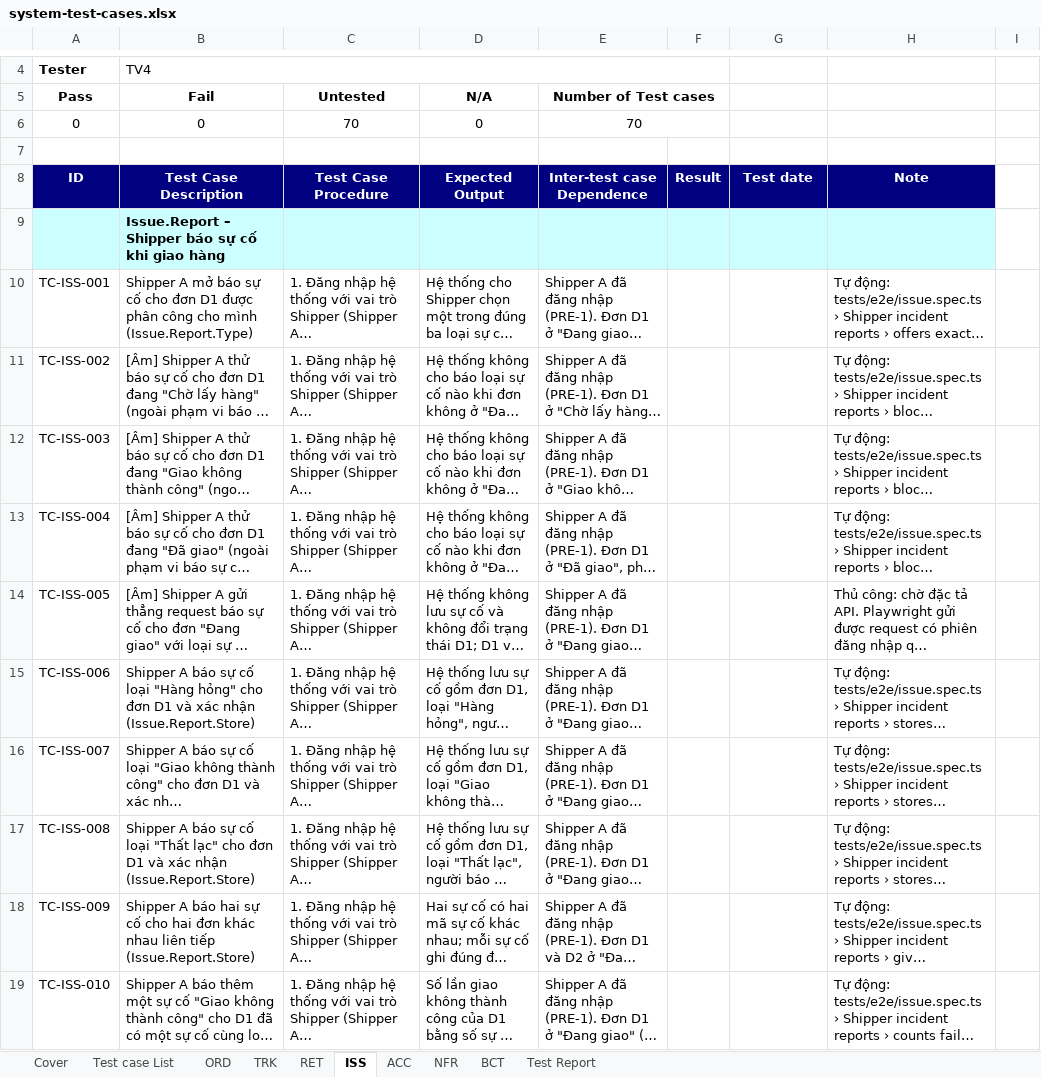
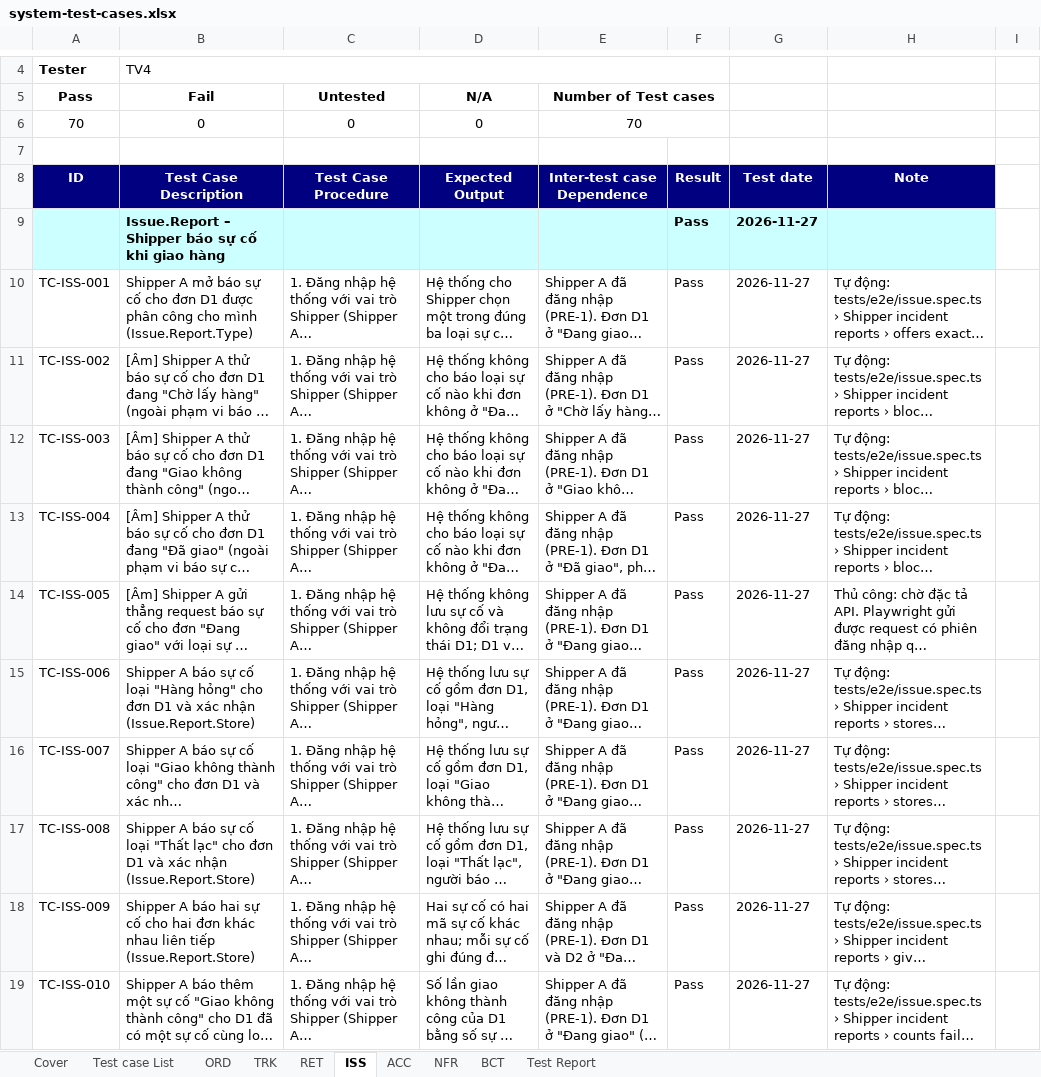
Before and after one commit to MinhNhat-hub/GiaoHangThuongMaiDienTu, an Excel workbook: docs/testing/system-test-cases.xlsx, sheet ISS, drawn as a sheet; only a part is shown, gaps mark what is left out; long unchanged cells end in …; values as stored, in another font and other column widths than the file's, no borders; removed rows and columns are numbered as before the commit, all else as after; the diff covers the shown part only; the diff names each change by its address in the sheet, - before the commit and + after, or states it on an @@ line.

```diff
--- a/docs/testing/system-test-cases.xlsx (sheet ISS)
+++ b/docs/testing/system-test-cases.xlsx (sheet ISS)
-A6 (Pass): 0
+A6 (Pass): 70
-C6 (Untested): 70
+C6 (Untested): 0
-row 9:  | Issue.Report – Shipper báo sự cố khi giao hàng
+row 9:  | Issue.Report – Shipper báo sự cố khi giao hàng |  |  |  | Pass | 2026-11-27
-F10:F19: (empty)
+F10:F19: Pass
-G10:G19: (empty)
+G10:G19: 2026-11-27
```
Also changed, not shown: 4 added rows, 4 removed rows and 110 edited cells elsewhere in this sheet, sheet RET, sheet Test Report, docs/testing/test-assignment.xlsx, 1 other file.
